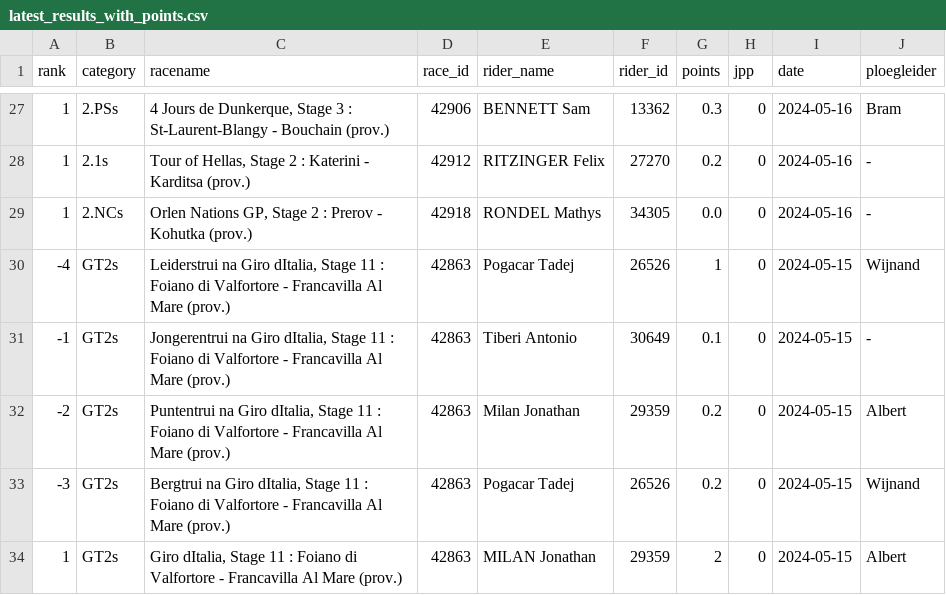
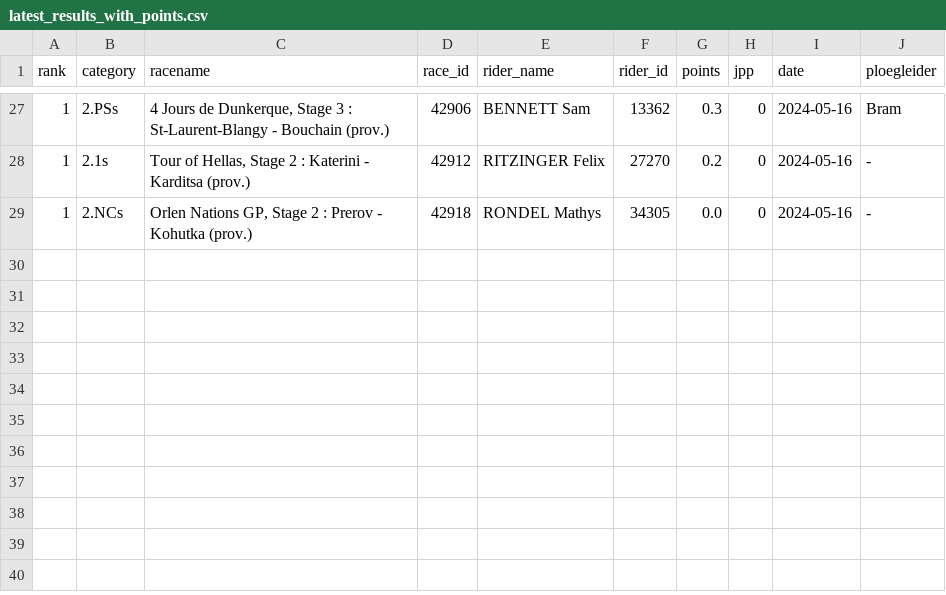
Before and after one commit to wijnandb/wielerspel2024, a CSV file: _data/latest_results_with_points.csv, drawn as a sheet; only a part is shown, gaps mark what is left out; the diff names each change by its address in the sheet, - before the commit and + after, or states it on an @@ line.

Commit message:
Points processed at 2024-05-18T19:07:33

```diff
--- a/_data/latest_results_with_points.csv
+++ b/_data/latest_results_with_points.csv
-row 30: -4 | GT2s | Leiderstrui na Giro dItalia, Stage 11 : Foiano di Valfortore - Francavilla Al Mare (prov.) | 42863 | Pogacar Tadej | 26526 | 1 | 0 | 2024-05-15 | Wijnand
-row 31: -1 | GT2s | Jongerentrui na Giro dItalia, Stage 11 : Foiano di Valfortore - Francavilla Al Mare (prov.) | 42863 | Tiberi Antonio | 30649 | 0.1 | 0 | 2024-05-15 | -
-row 32: -2 | GT2s | Puntentrui na Giro dItalia, Stage 11 : Foiano di Valfortore - Francavilla Al Mare (prov.) | 42863 | Milan Jonathan | 29359 | 0.2 | 0 | 2024-05-15 | Albert
-row 33: -3 | GT2s | Bergtrui na Giro dItalia, Stage 11 : Foiano di Valfortore - Francavilla Al Mare (prov.) | 42863 | Pogacar Tadej | 26526 | 0.2 | 0 | 2024-05-15 | Wijnand
-row 34: 1 | GT2s | Giro dItalia, Stage 11 : Foiano di Valfortore - Francavilla Al Mare (prov.) | 42863 | MILAN Jonathan | 29359 | 2 | 0 | 2024-05-15 | Albert
```
Also changed, not shown: dynamic/latest_results_with_points.csv.
